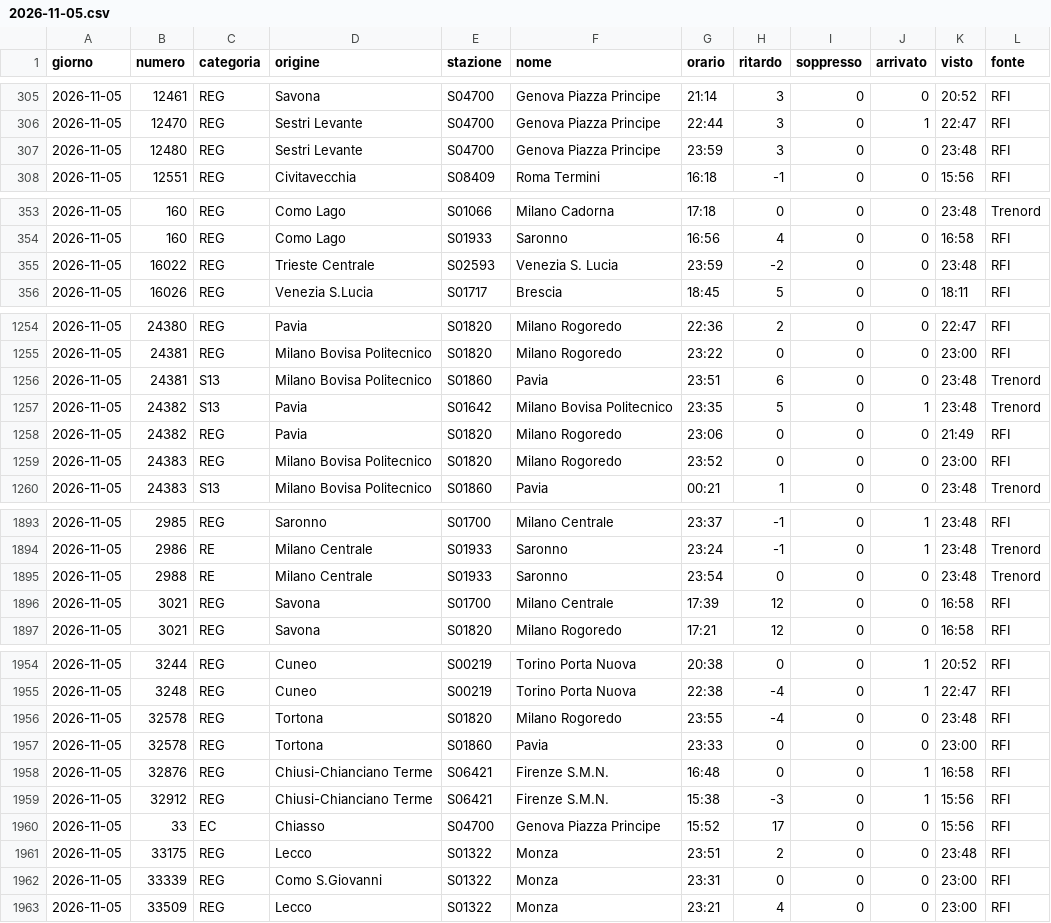
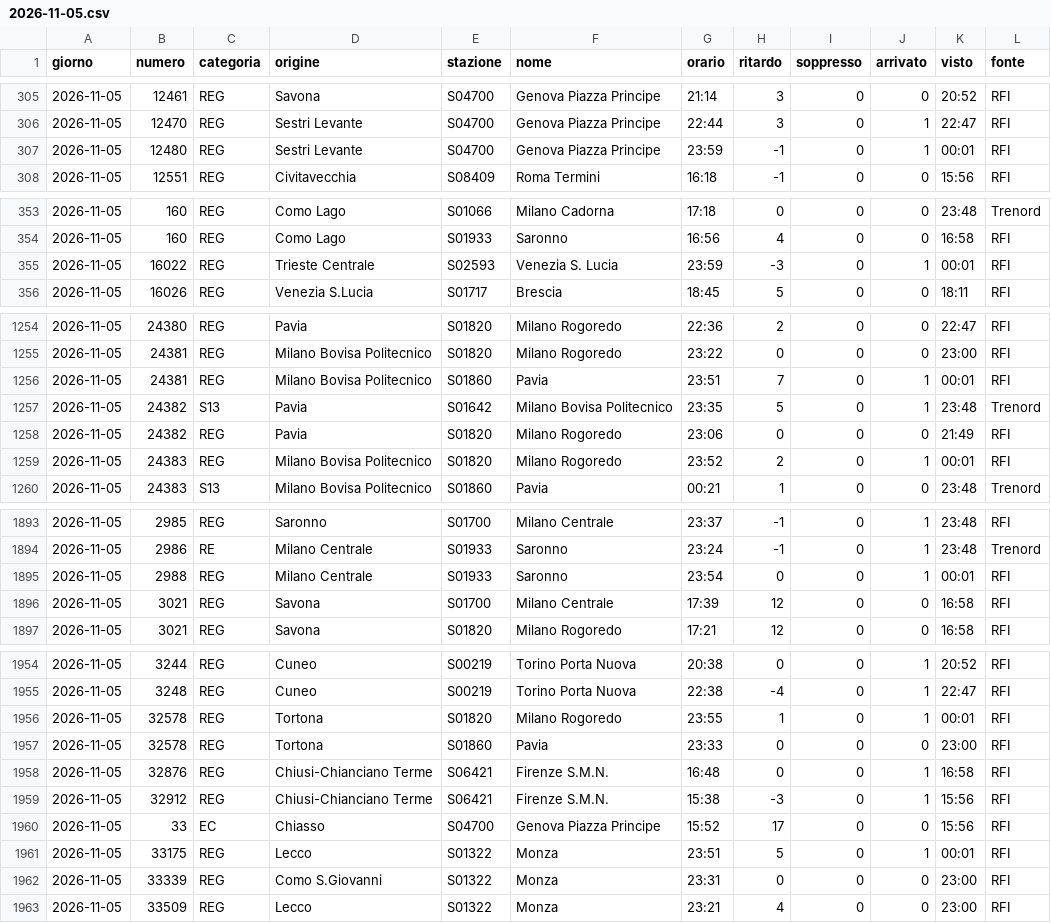
Before and after one commit to MJ83-collab/Binario-app, a CSV file: storico/giorni/2026-11-05.csv, drawn as a sheet; only a part is shown, gaps mark what is left out; the diff covers the shown part only.

```diff
--- a/storico/giorni/2026-11-05.csv
+++ b/storico/giorni/2026-11-05.csv
@@ -306,3 +306,3 @@ giorno;numero;categoria;origine;stazione;nome;orario;ritardo;soppresso;arrivato;
 2026-11-05;12470;REG;Sestri Levante;S04700;Genova Piazza Principe;22:44;3;0;1;22:47;RFI
-2026-11-05;12480;REG;Sestri Levante;S04700;Genova Piazza Principe;23:59;3;0;0;23:48;RFI
+2026-11-05;12480;REG;Sestri Levante;S04700;Genova Piazza Principe;23:59;-1;0;1;00:01;RFI
 2026-11-05;12551;REG;Civitavecchia;S08409;Roma Termini;16:18;-1;0;0;15:56;RFI
@@ -354,3 +354,3 @@ giorno;numero;categoria;origine;stazione;nome;orario;ritardo;soppresso;arrivato;
 2026-11-05;160;REG;Como Lago;S01933;Saronno;16:56;4;0;0;16:58;RFI
-2026-11-05;16022;REG;Trieste Centrale;S02593;Venezia S. Lucia;23:59;-2;0;0;23:48;RFI
+2026-11-05;16022;REG;Trieste Centrale;S02593;Venezia S. Lucia;23:59;-3;0;1;00:01;RFI
 2026-11-05;16026;REG;Venezia S.Lucia;S01717;Brescia;18:45;5;0;0;18:11;RFI
@@ -1255,6 +1255,6 @@ giorno;numero;categoria;origine;stazione;nome;orario;ritardo;soppresso;arrivato;
 2026-11-05;24381;REG;Milano Bovisa Politecnico;S01820;Milano Rogoredo;23:22;0;0;0;23:00;RFI
-2026-11-05;24381;S13;Milano Bovisa Politecnico;S01860;Pavia;23:51;6;0;0;23:48;Trenord
+2026-11-05;24381;REG;Milano Bovisa Politecnico;S01860;Pavia;23:51;7;0;1;00:01;RFI
 2026-11-05;24382;S13;Pavia;S01642;Milano Bovisa Politecnico;23:35;5;0;1;23:48;Trenord
 2026-11-05;24382;REG;Pavia;S01820;Milano Rogoredo;23:06;0;0;0;21:49;RFI
-2026-11-05;24383;REG;Milano Bovisa Politecnico;S01820;Milano Rogoredo;23:52;0;0;0;23:00;RFI
+2026-11-05;24383;REG;Milano Bovisa Politecnico;S01820;Milano Rogoredo;23:52;2;0;1;00:01;RFI
 2026-11-05;24383;S13;Milano Bovisa Politecnico;S01860;Pavia;00:21;1;0;0;23:48;Trenord
@@ -1894,3 +1894,3 @@ giorno;numero;categoria;origine;stazione;nome;orario;ritardo;soppresso;arrivato;
 2026-11-05;2986;RE;Milano Centrale;S01933;Saronno;23:24;-1;0;1;23:48;Trenord
-2026-11-05;2988;RE;Milano Centrale;S01933;Saronno;23:54;0;0;0;23:48;Trenord
+2026-11-05;2988;REG;Milano Centrale;S01933;Saronno;23:54;0;0;1;00:01;RFI
 2026-11-05;3021;REG;Savona;S01700;Milano Centrale;17:39;12;0;0;16:58;RFI
@@ -1955,3 +1955,3 @@ giorno;numero;categoria;origine;stazione;nome;orario;ritardo;soppresso;arrivato;
 2026-11-05;3248;REG;Cuneo;S00219;Torino Porta Nuova;22:38;-4;0;1;22:47;RFI
-2026-11-05;32578;REG;Tortona;S01820;Milano Rogoredo;23:55;-4;0;0;23:48;RFI
+2026-11-05;32578;REG;Tortona;S01820;Milano Rogoredo;23:55;1;0;1;00:01;RFI
 2026-11-05;32578;REG;Tortona;S01860;Pavia;23:33;0;0;0;23:00;RFI
@@ -1960,3 +1960,3 @@ giorno;numero;categoria;origine;stazione;nome;orario;ritardo;soppresso;arrivato;
 2026-11-05;33;EC;Chiasso;S04700;Genova Piazza Principe;15:52;17;0;0;15:56;RFI
-2026-11-05;33175;REG;Lecco;S01322;Monza;23:51;2;0;0;23:48;RFI
+2026-11-05;33175;REG;Lecco;S01322;Monza;23:51;5;0;1;00:01;RFI
 2026-11-05;33339;REG;Como S.Giovanni;S01322;Monza;23:31;0;0;0;23:00;RFI
```
Also changed, not shown: 47 edited cells elsewhere in this file, storico/classifica-giorno.csv, storico/giorni/2026-11-06.csv, 2 other files.
